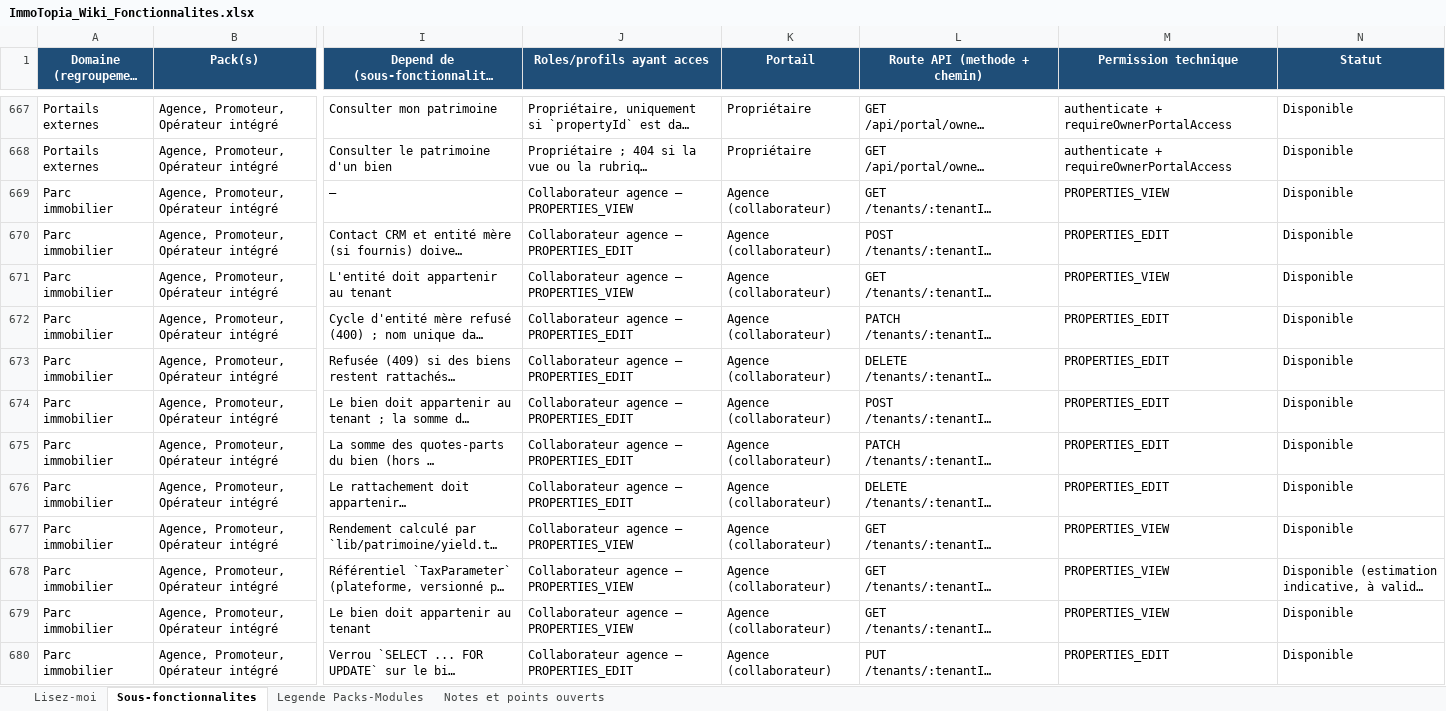
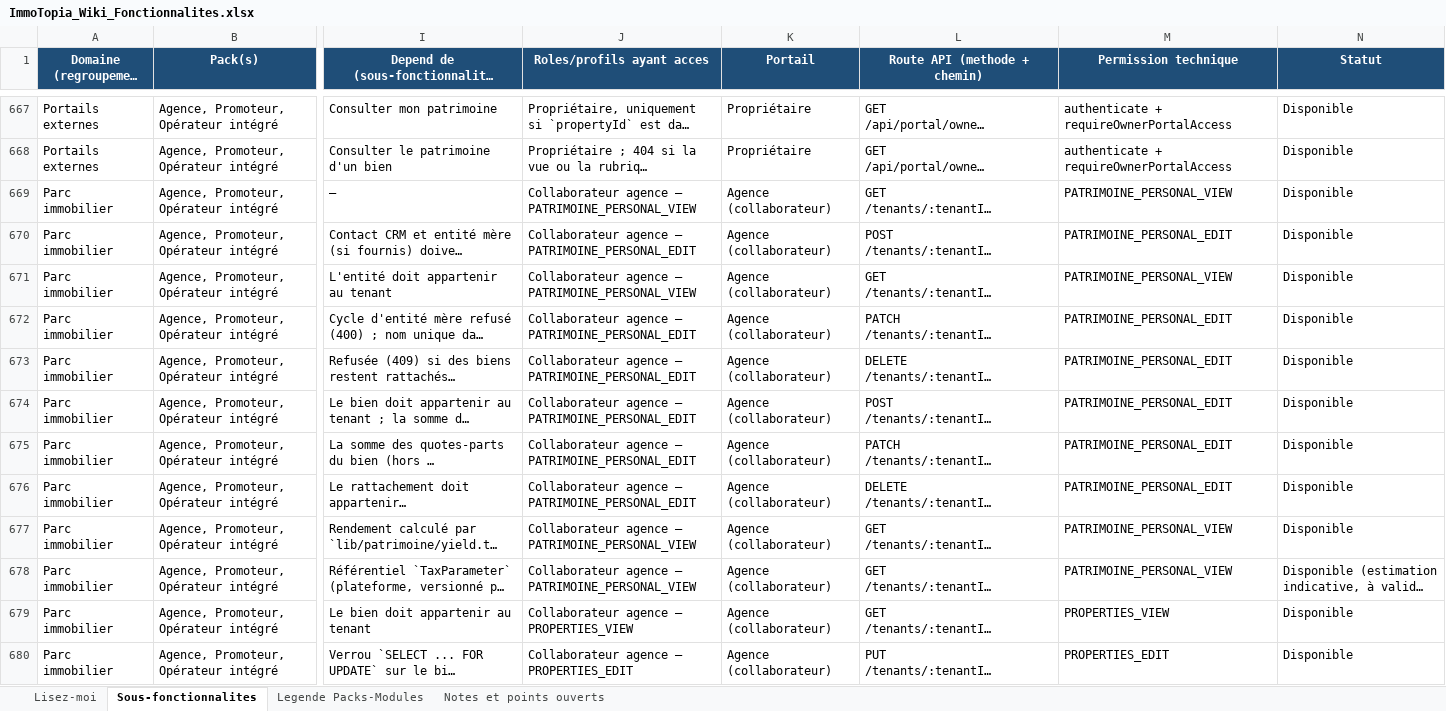
Before and after one commit to bkourouma/immotopia, an Excel workbook: docs/fonctionnalites/ImmoTopia_Wiki_Fonctionnalites.xlsx, sheet Sous-fonctionnalites, drawn as a sheet; only a part is shown, gaps mark what is left out; long unchanged cells end in …; values as stored, in another font and other column widths than the file's, no borders; table styles not drawn; the diff covers the shown part only; the diff names each change by its address in the sheet, - before the commit and + after, or states it on an @@ line.

```diff
--- a/docs/fonctionnalites/ImmoTopia_Wiki_Fonctionnalites.xlsx (sheet Sous-fonctionnalites)
+++ b/docs/fonctionnalites/ImmoTopia_Wiki_Fonctionnalites.xlsx (sheet Sous-fonctionnalites)
-J669 (Roles/profils ayant acces): Collaborateur agence — PROPERTIES_VIEW
+J669 (Roles/profils ayant acces): Collaborateur agence — PATRIMOINE_PERSONAL_VIEW
-M669 (Permission technique): PROPERTIES_VIEW
+M669 (Permission technique): PATRIMOINE_PERSONAL_VIEW
-J670 (Roles/profils ayant acces): Collaborateur agence — PROPERTIES_EDIT
+J670 (Roles/profils ayant acces): Collaborateur agence — PATRIMOINE_PERSONAL_EDIT
-M670 (Permission technique): PROPERTIES_EDIT
+M670 (Permission technique): PATRIMOINE_PERSONAL_EDIT
-J671 (Roles/profils ayant acces): Collaborateur agence — PROPERTIES_VIEW
+J671 (Roles/profils ayant acces): Collaborateur agence — PATRIMOINE_PERSONAL_VIEW
-M671 (Permission technique): PROPERTIES_VIEW
+M671 (Permission technique): PATRIMOINE_PERSONAL_VIEW
-J672:J676 (Roles/profils ayant acces): Collaborateur agence — PROPERTIES_EDIT
+J672:J676 (Roles/profils ayant acces): Collaborateur agence — PATRIMOINE_PERSONAL_EDIT
-M672:M676 (Permission technique): PROPERTIES_EDIT
+M672:M676 (Permission technique): PATRIMOINE_PERSONAL_EDIT
-J677:J678 (Roles/profils ayant acces): Collaborateur agence — PROPERTIES_VIEW
+J677:J678 (Roles/profils ayant acces): Collaborateur agence — PATRIMOINE_PERSONAL_VIEW
-M677:M678 (Permission technique): PROPERTIES_VIEW
+M677:M678 (Permission technique): PATRIMOINE_PERSONAL_VIEW
```
Also changed, not shown: 80 edited cells elsewhere in this sheet, 28 other files.
